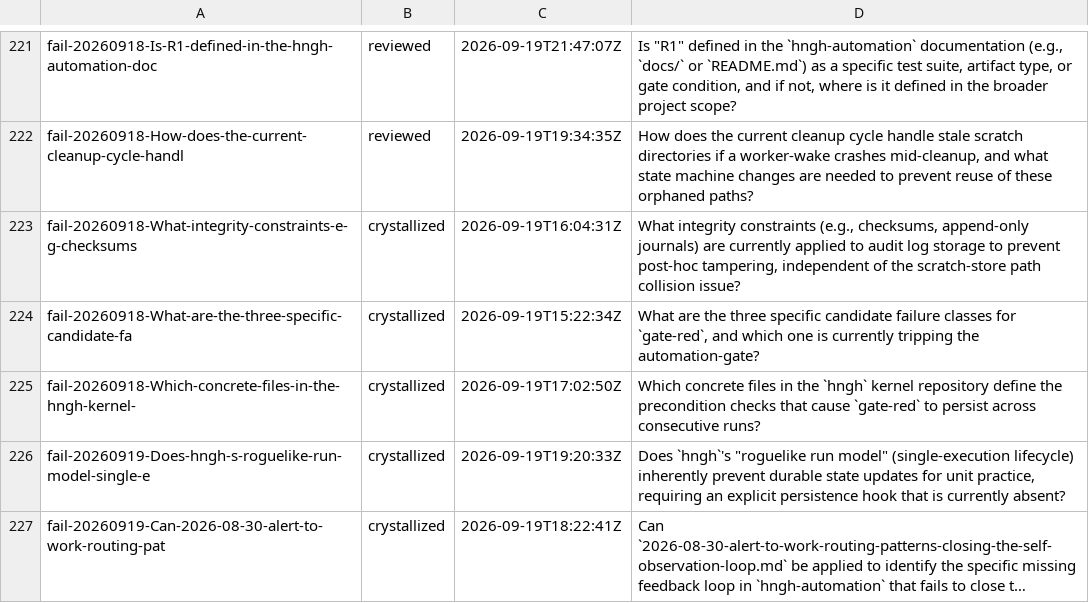
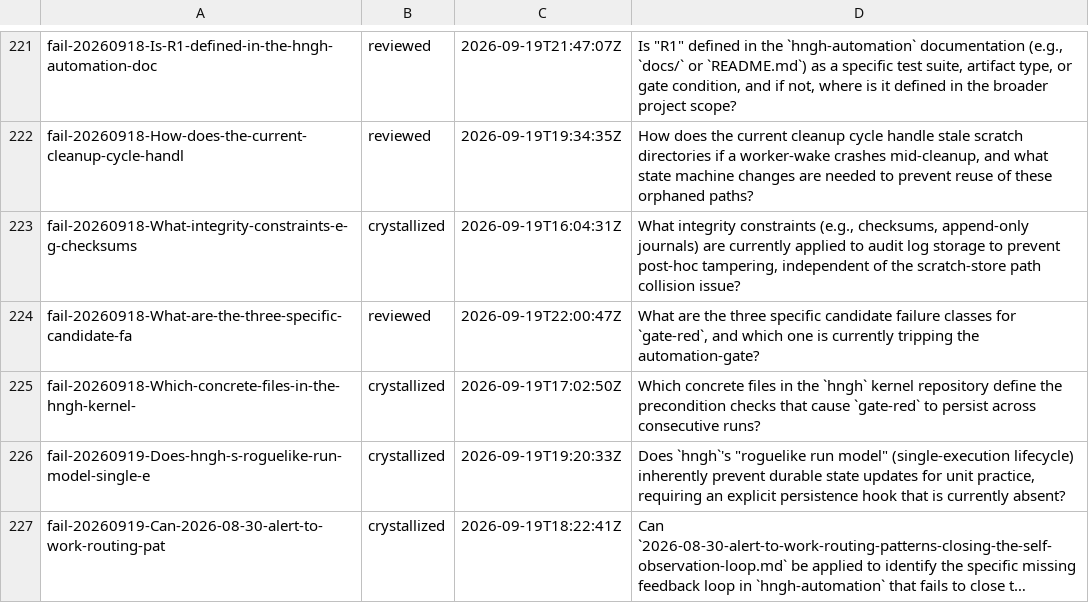
Before and after one commit to boundring/hngh, a TSV file: automation/research-lines.tsv, drawn as a sheet; only a part is shown, gaps mark what is left out; long unchanged cells end in ….

```diff
--- a/automation/research-lines.tsv
+++ b/automation/research-lines.tsv
@@ -223,3 +223,3 @@ fail-20260918-How-does-the-current-cleanup-cycle-handl	reviewed	2026-09-19T19:34
 fail-20260918-What-integrity-constraints-e-g-checksums	crystallized	2026-09-19T16:04:31Z	What integrity constraints (e.g., checksums, append-only journals) are currently applied to audit log storage to prevent post-hoc tampering, independent of the scratch-store path collision issue?
-fail-20260918-What-are-the-three-specific-candidate-fa	crystallized	2026-09-19T15:22:34Z	What are the three specific candidate failure classes for `gate-red`, and which one is currently tripping the automation-gate?
+fail-20260918-What-are-the-three-specific-candidate-fa	reviewed	2026-09-19T22:00:47Z	What are the three specific candidate failure classes for `gate-red`, and which one is currently tripping the automation-gate?
 fail-20260918-Which-concrete-files-in-the-hngh-kernel-	crystallized	2026-09-19T17:02:50Z	Which concrete files in the `hngh` kernel repository define the precondition checks that cause `gate-red` to persist across consecutive runs?
```
Also changed, not shown: automation/research-dispositions.tsv.
